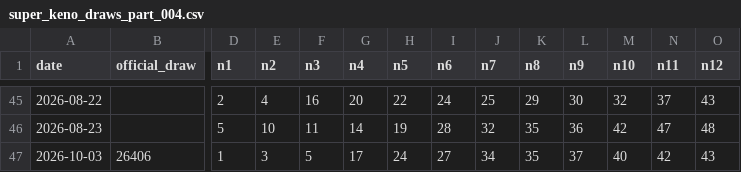
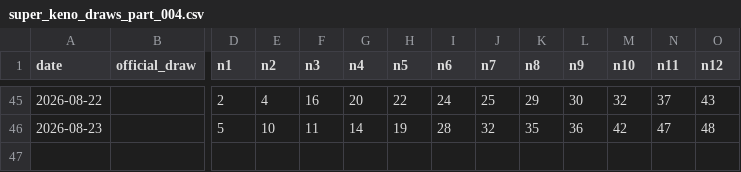
Before and after one commit to Mikayilzade/super-keno-lab, a CSV file: data/super_keno_draws_part_004.csv, drawn as a sheet; only a part is shown, gaps mark what is left out; rows hold the shown columns only; the diff names each change by its address in the sheet, - before the commit and + after, or states it on an @@ line.

Commit message:
Remove duplicate 2026-10-03 Super Keno row from part 004

```diff
--- a/data/super_keno_draws_part_004.csv
+++ b/data/super_keno_draws_part_004.csv
-row 47: 2026-10-03 | 26406 | 1 | 3 | 5 | 17 | 24 | 27 | 34 | 35 | 37 | 40 | 42 | 43
```
